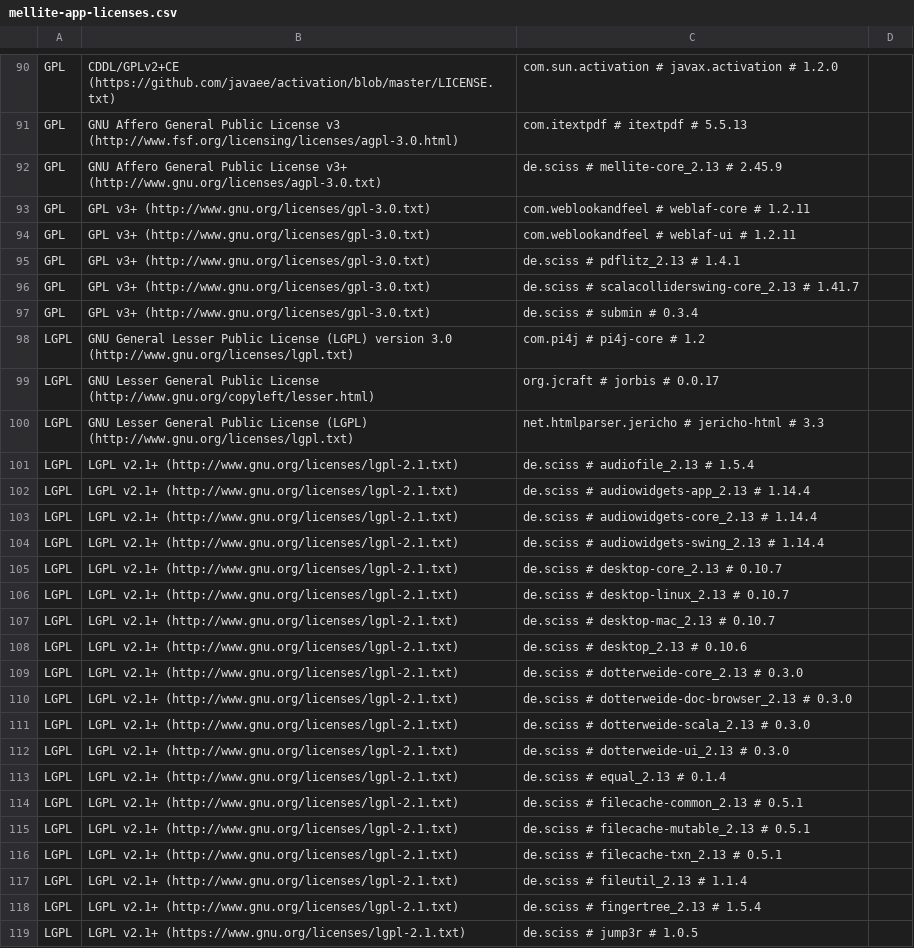
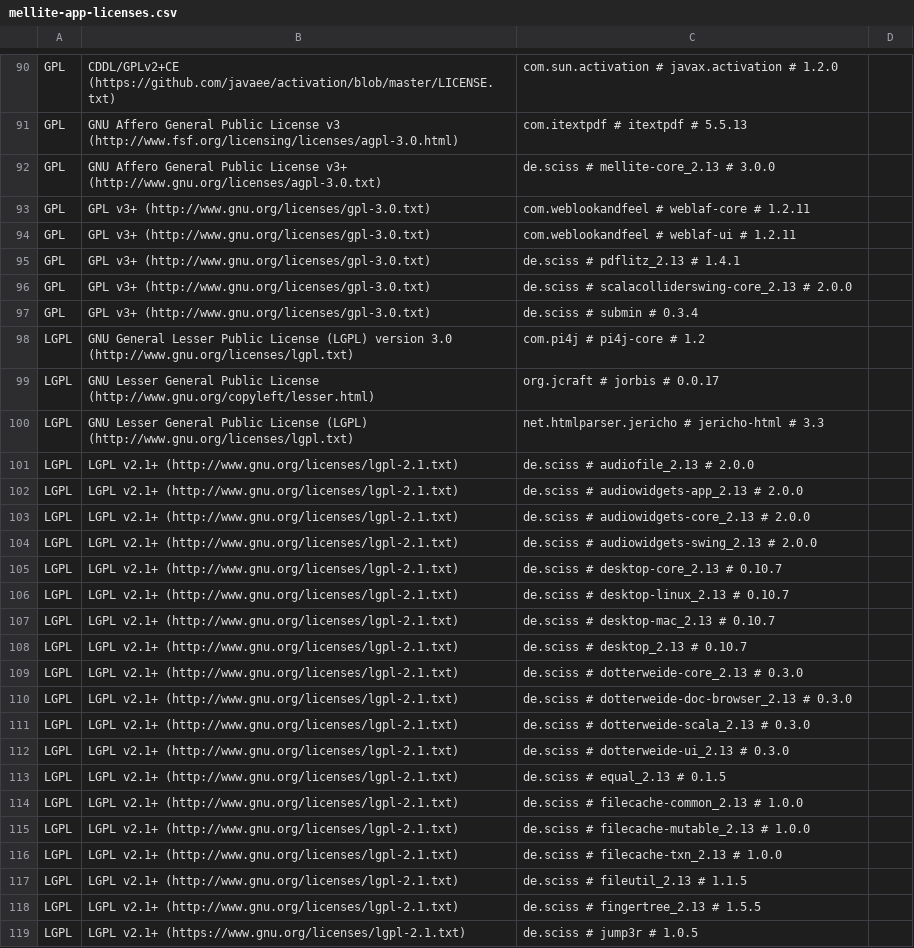
Before and after one commit to Sciss/Mellite, a CSV file: app/src/main/resources/de/sciss/mellite/mellite-app-licenses.csv, drawn as a sheet; only a part is shown, gaps mark what is left out; the diff covers the shown part only.

```diff
--- a/app/src/main/resources/de/sciss/mellite/mellite-app-licenses.csv
+++ b/app/src/main/resources/de/sciss/mellite/mellite-app-licenses.csv
@@ -91,3 +91,3 @@ GPL,CDDL/GPLv2+CE (https://github.com/javaee/activation/blob/master/LICENSE.txt)
 GPL,GNU Affero General Public License v3 (http://www.fsf.org/licensing/licenses/agpl-3.0.html),com.itextpdf # itextpdf # 5.5.13,
-GPL,GNU Affero General Public License v3+ (http://www.gnu.org/licenses/agpl-3.0.txt),de.sciss # mellite-core_2.13 # 2.45.9,
+GPL,GNU Affero General Public License v3+ (http://www.gnu.org/licenses/agpl-3.0.txt),de.sciss # mellite-core_2.13 # 3.0.0,
 GPL,GPL v3+ (http://www.gnu.org/licenses/gpl-3.0.txt),com.weblookandfeel # weblaf-core # 1.2.11,
@@ -95,3 +95,3 @@ GPL,GPL v3+ (http://www.gnu.org/licenses/gpl-3.0.txt),com.weblookandfeel # webla
 GPL,GPL v3+ (http://www.gnu.org/licenses/gpl-3.0.txt),de.sciss # pdflitz_2.13 # 1.4.1,
-GPL,GPL v3+ (http://www.gnu.org/licenses/gpl-3.0.txt),de.sciss # scalacolliderswing-core_2.13 # 1.41.7,
+GPL,GPL v3+ (http://www.gnu.org/licenses/gpl-3.0.txt),de.sciss # scalacolliderswing-core_2.13 # 2.0.0,
 GPL,GPL v3+ (http://www.gnu.org/licenses/gpl-3.0.txt),de.sciss # submin # 0.3.4,
@@ -100,6 +100,6 @@ LGPL,GNU Lesser General Public License (http://www.gnu.org/copyleft/lesser.html)
 LGPL,GNU Lesser General Public License (LGPL) (http://www.gnu.org/licenses/lgpl.txt),net.htmlparser.jericho # jericho-html # 3.3,
-LGPL,LGPL v2.1+ (http://www.gnu.org/licenses/lgpl-2.1.txt),de.sciss # audiofile_2.13 # 1.5.4,
-LGPL,LGPL v2.1+ (http://www.gnu.org/licenses/lgpl-2.1.txt),de.sciss # audiowidgets-app_2.13 # 1.14.4,
-LGPL,LGPL v2.1+ (http://www.gnu.org/licenses/lgpl-2.1.txt),de.sciss # audiowidgets-core_2.13 # 1.14.4,
-LGPL,LGPL v2.1+ (http://www.gnu.org/licenses/lgpl-2.1.txt),de.sciss # audiowidgets-swing_2.13 # 1.14.4,
+LGPL,LGPL v2.1+ (http://www.gnu.org/licenses/lgpl-2.1.txt),de.sciss # audiofile_2.13 # 2.0.0,
+LGPL,LGPL v2.1+ (http://www.gnu.org/licenses/lgpl-2.1.txt),de.sciss # audiowidgets-app_2.13 # 2.0.0,
+LGPL,LGPL v2.1+ (http://www.gnu.org/licenses/lgpl-2.1.txt),de.sciss # audiowidgets-core_2.13 # 2.0.0,
+LGPL,LGPL v2.1+ (http://www.gnu.org/licenses/lgpl-2.1.txt),de.sciss # audiowidgets-swing_2.13 # 2.0.0,
 LGPL,LGPL v2.1+ (http://www.gnu.org/licenses/lgpl-2.1.txt),de.sciss # desktop-core_2.13 # 0.10.7,
@@ -107,3 +107,3 @@ LGPL,LGPL v2.1+ (http://www.gnu.org/licenses/lgpl-2.1.txt),de.sciss # desktop-li
 LGPL,LGPL v2.1+ (http://www.gnu.org/licenses/lgpl-2.1.txt),de.sciss # desktop-mac_2.13 # 0.10.7,
-LGPL,LGPL v2.1+ (http://www.gnu.org/licenses/lgpl-2.1.txt),de.sciss # desktop_2.13 # 0.10.6,
+LGPL,LGPL v2.1+ (http://www.gnu.org/licenses/lgpl-2.1.txt),de.sciss # desktop_2.13 # 0.10.7,
 LGPL,LGPL v2.1+ (http://www.gnu.org/licenses/lgpl-2.1.txt),de.sciss # dotterweide-core_2.13 # 0.3.0,
@@ -112,8 +112,8 @@ LGPL,LGPL v2.1+ (http://www.gnu.org/licenses/lgpl-2.1.txt),de.sciss # dotterweid
 LGPL,LGPL v2.1+ (http://www.gnu.org/licenses/lgpl-2.1.txt),de.sciss # dotterweide-ui_2.13 # 0.3.0,
-LGPL,LGPL v2.1+ (http://www.gnu.org/licenses/lgpl-2.1.txt),de.sciss # equal_2.13 # 0.1.4,
-LGPL,LGPL v2.1+ (http://www.gnu.org/licenses/lgpl-2.1.txt),de.sciss # filecache-common_2.13 # 0.5.1,
-LGPL,LGPL v2.1+ (http://www.gnu.org/licenses/lgpl-2.1.txt),de.sciss # filecache-mutable_2.13 # 0.5.1,
-LGPL,LGPL v2.1+ (http://www.gnu.org/licenses/lgpl-2.1.txt),de.sciss # filecache-txn_2.13 # 0.5.1,
-LGPL,LGPL v2.1+ (http://www.gnu.org/licenses/lgpl-2.1.txt),de.sciss # fileutil_2.13 # 1.1.4,
-LGPL,LGPL v2.1+ (http://www.gnu.org/licenses/lgpl-2.1.txt),de.sciss # fingertree_2.13 # 1.5.4,
+LGPL,LGPL v2.1+ (http://www.gnu.org/licenses/lgpl-2.1.txt),de.sciss # equal_2.13 # 0.1.5,
+LGPL,LGPL v2.1+ (http://www.gnu.org/licenses/lgpl-2.1.txt),de.sciss # filecache-common_2.13 # 1.0.0,
+LGPL,LGPL v2.1+ (http://www.gnu.org/licenses/lgpl-2.1.txt),de.sciss # filecache-mutable_2.13 # 1.0.0,
+LGPL,LGPL v2.1+ (http://www.gnu.org/licenses/lgpl-2.1.txt),de.sciss # filecache-txn_2.13 # 1.0.0,
+LGPL,LGPL v2.1+ (http://www.gnu.org/licenses/lgpl-2.1.txt),de.sciss # fileutil_2.13 # 1.1.5,
+LGPL,LGPL v2.1+ (http://www.gnu.org/licenses/lgpl-2.1.txt),de.sciss # fingertree_2.13 # 1.5.5,
 LGPL,LGPL v2.1+ (https://www.gnu.org/licenses/lgpl-2.1.txt),de.sciss # jump3r # 1.0.5,
```
Also changed, not shown: 55 edited cells elsewhere in this file, 2 other files.
